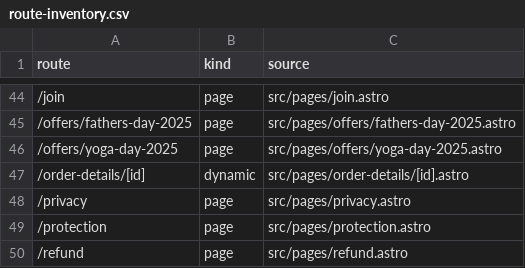
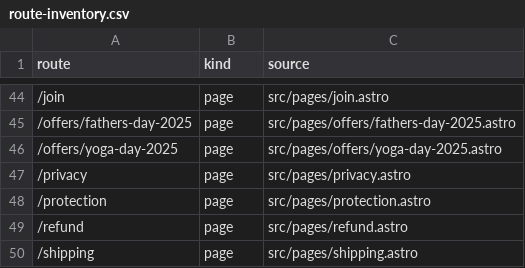
Before and after one commit to pidana-in/eyeagle-www, a CSV file: reports/route-inventory.csv, drawn as a sheet; only a part is shown, gaps mark what is left out; the shorter side is filled out with more unchanged rows; the diff names each change by its address in the sheet, - before the commit and + after, or states it on an @@ line.

```diff
--- a/reports/route-inventory.csv
+++ b/reports/route-inventory.csv
-row 47: /order-details/[id] | dynamic | src/pages/order-details/[id].astro
```
Also changed, not shown: reports/image-inventory.csv, reports/link-inventory.csv, 16 other files.
